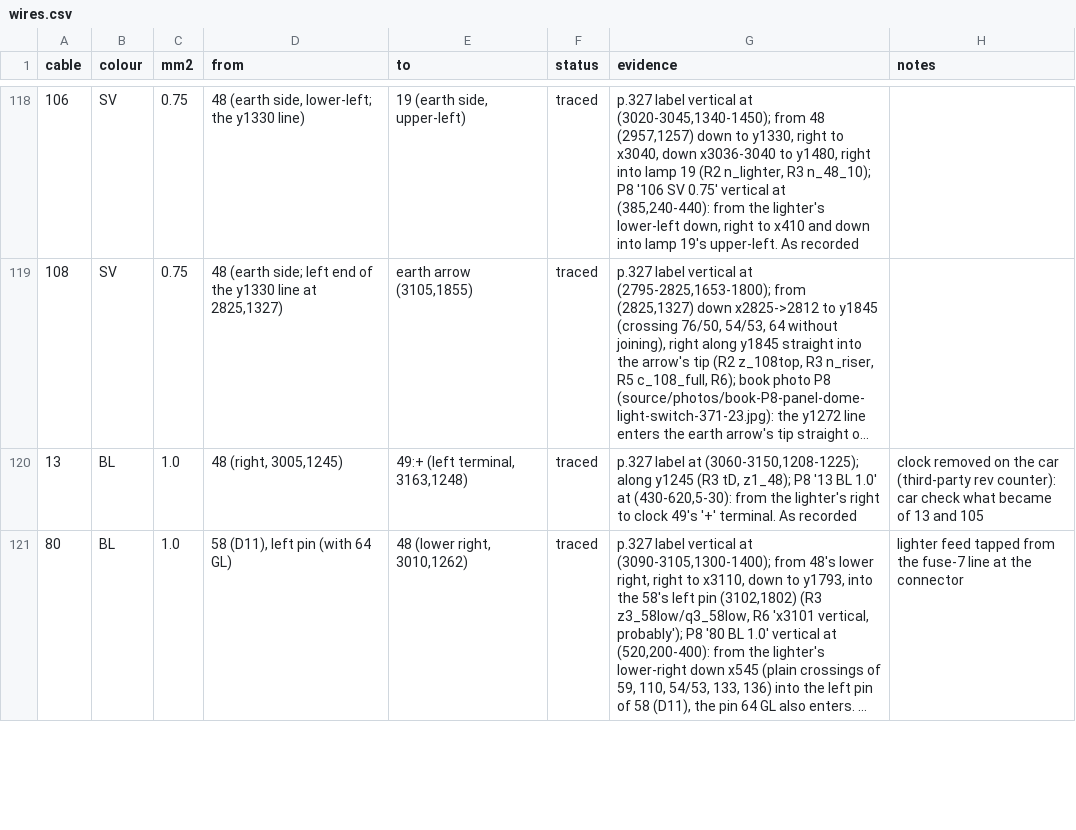
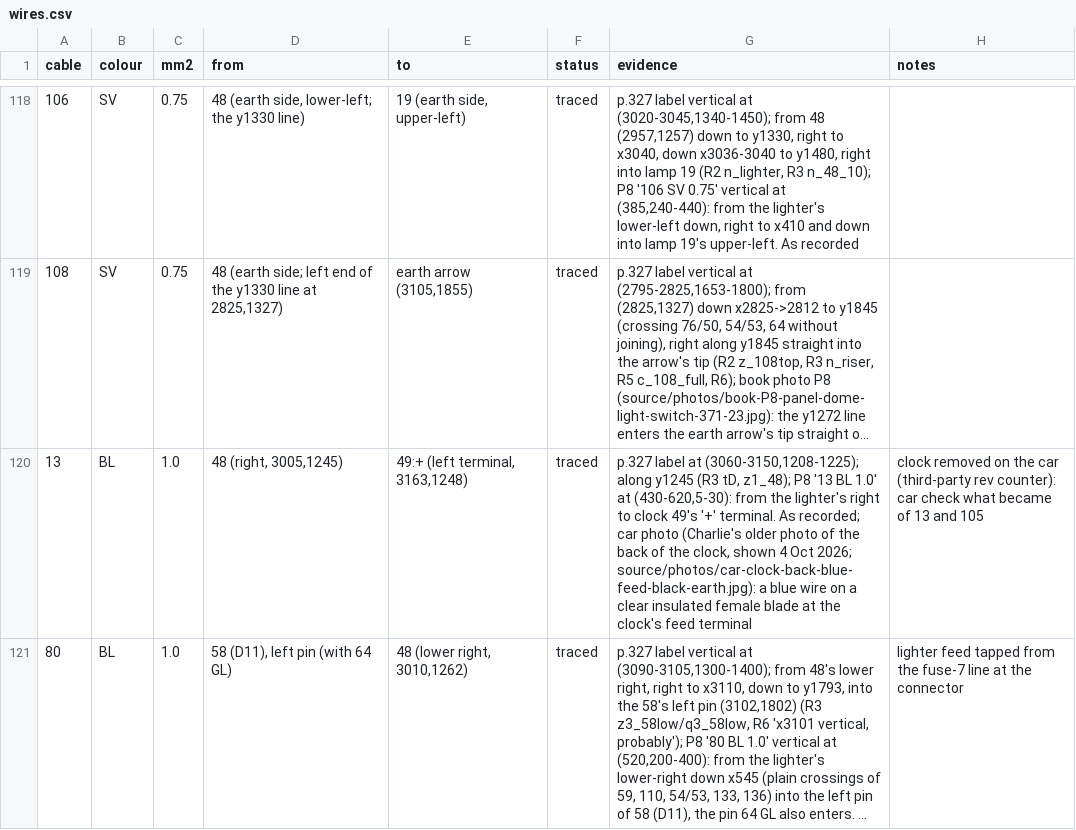
Before and after one commit to yeled/saab99-wiring, a CSV file: le-1974/data/wires.csv, drawn as a sheet; only a part is shown, gaps mark what is left out; long unchanged cells end in …; the diff covers the shown part only; the diff names each change by its address in the sheet, - before the commit and + after, or states it on an @@ line.

```diff
--- a/le-1974/data/wires.csv
+++ b/le-1974/data/wires.csv
-G120 (evidence): …terminal. As recorded
+G120 (evidence): …terminal. As recorded; car photo (Charlie's older photo of the back of the clock, shown 4 Oct 2026; source/photos/car-clock-back-blue-feed-black-earth.jpg): a blue wire on a clear insulated female blade at the clock's feed terminal
```
Also changed, not shown: 1 edited cell elsewhere in this file.
